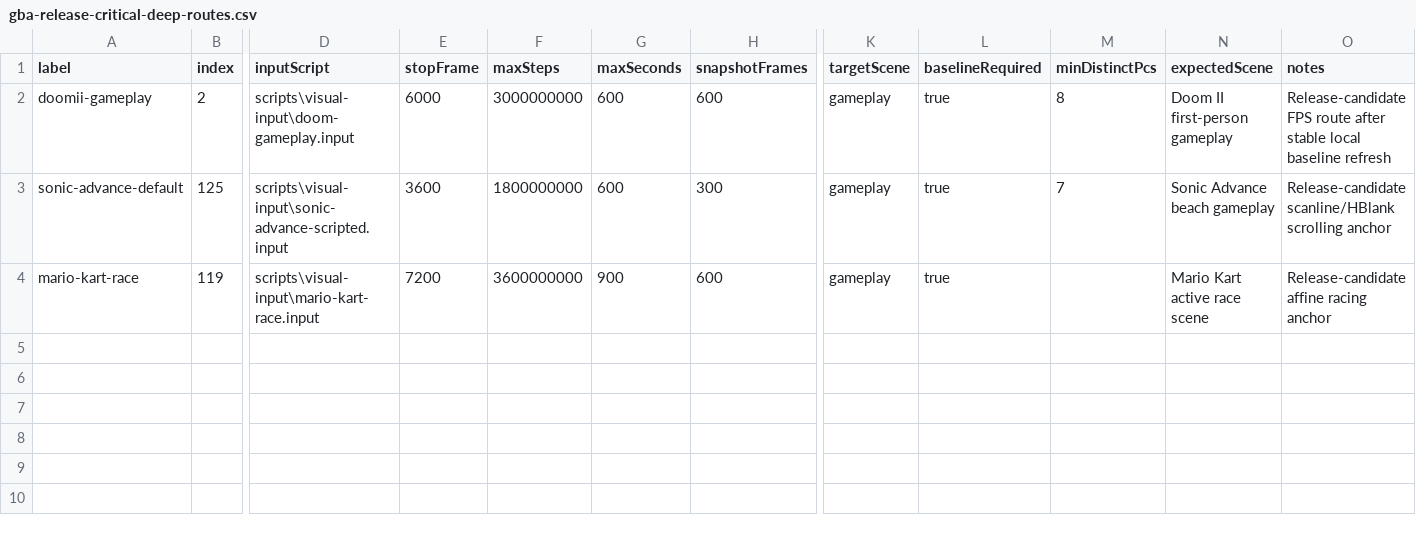
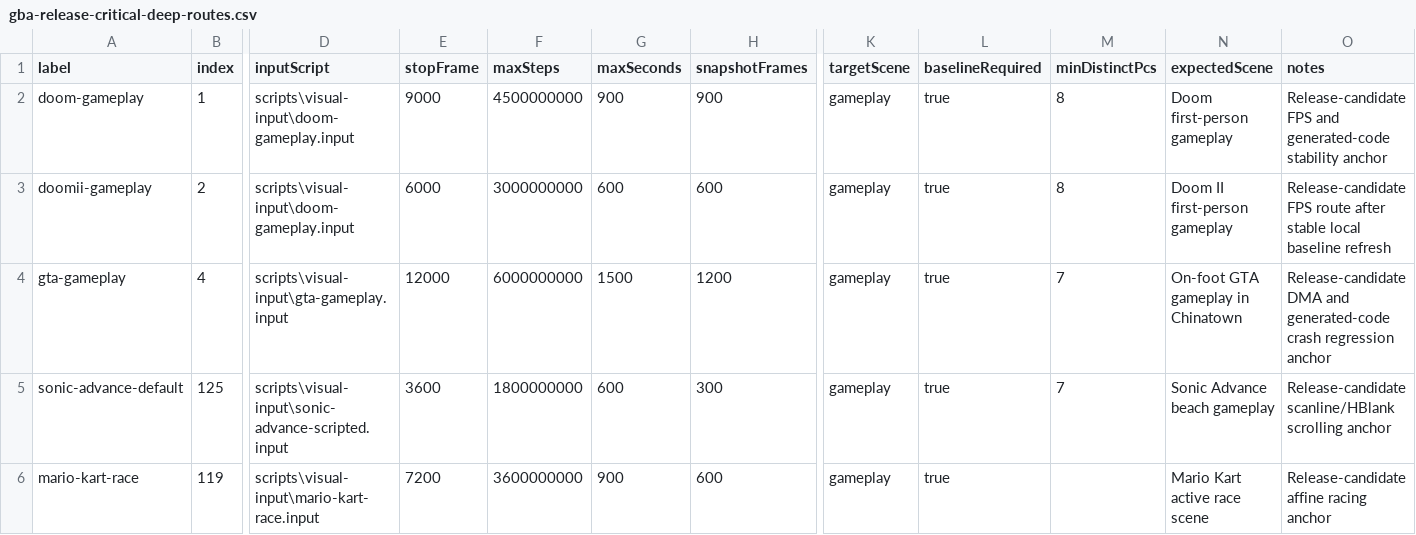
Before and after one commit to PaulMDemers/gbaSharp, a CSV file: docs/gba-release-critical-deep-routes.csv, drawn as a sheet; only a part is shown, gaps mark what is left out; rows hold the shown columns only; the diff names each change by its address in the sheet, - before the commit and + after, or states it on an @@ line.

Commit message:
Expand release critical compatibility routes

```diff
--- a/docs/gba-release-critical-deep-routes.csv
+++ b/docs/gba-release-critical-deep-routes.csv
+row 2: doom-gameplay | 1 | scripts\visual-input\doom-gameplay.input | 9000 | 4500000000 | 900 | 900 | gameplay | true | 8 | Doom first-person gameplay | Release-candidate FPS and generated-code stability anchor
+row 4: gta-gameplay | 4 | scripts\visual-input\gta-gameplay.input | 12000 | 6000000000 | 1500 | 1200 | gameplay | true | 7 | On-foot GTA gameplay in Chinatown | Release-candidate DMA and generated-code crash regression anchor
```
Also changed, not shown: 1 other file.
